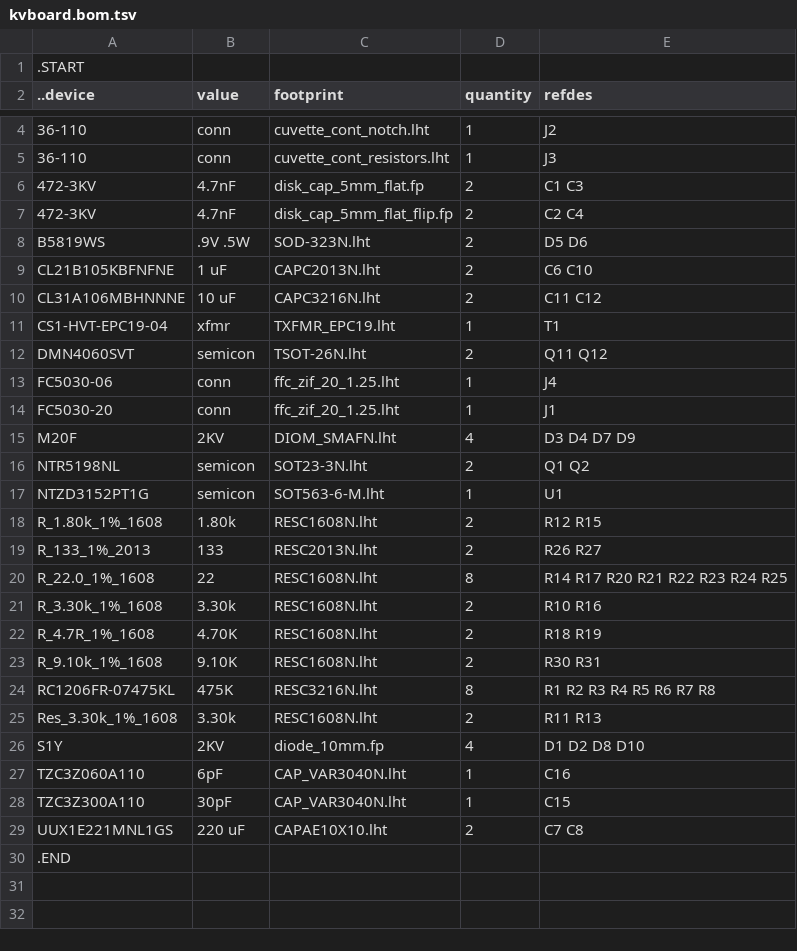
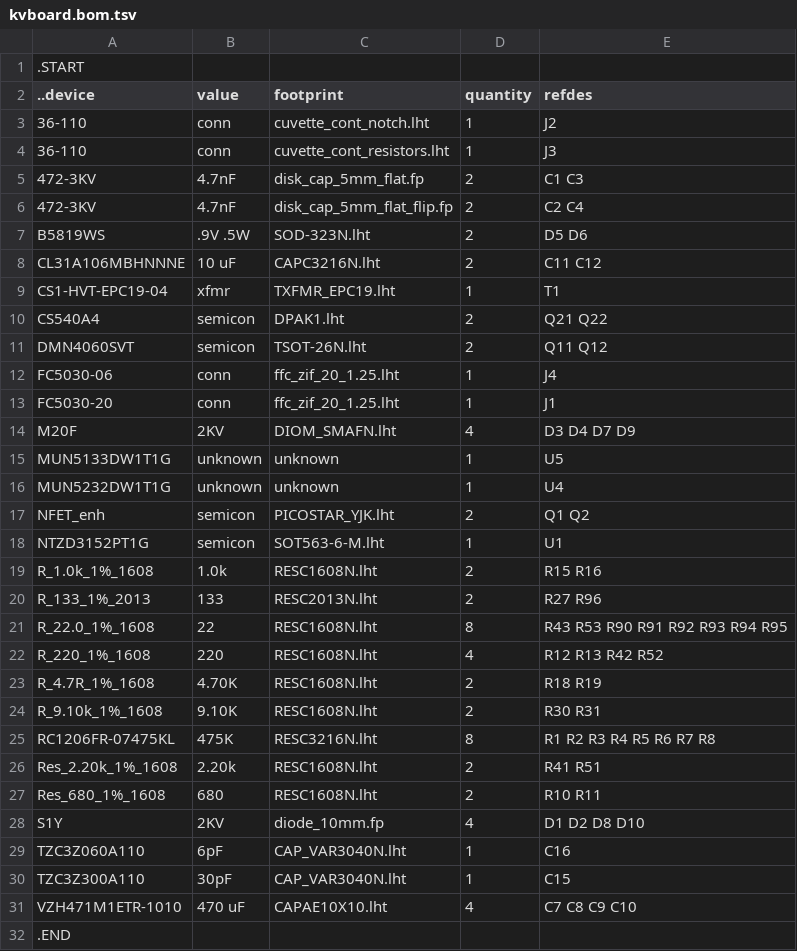
Before and after one commit to kanzure/culture_shock, a TSV file: hardware_schematics_layouts/kvboard.bom.tsv, drawn as a sheet; only a part is shown, gaps mark what is left out; the diff covers the shown part only.

```diff
--- a/hardware_schematics_layouts/kvboard.bom.tsv
+++ b/hardware_schematics_layouts/kvboard.bom.tsv
@@ -8,5 +7,5 @@
 B5819WS	.9V .5W	SOD-323N.lht	2	D5 D6
-CL21B105KBFNFNE	1 uF	CAPC2013N.lht	2	C6 C10
 CL31A106MBHNNNE	10 uF	CAPC3216N.lht	2	C11 C12
 CS1-HVT-EPC19-04	xfmr	TXFMR_EPC19.lht	1	T1
+CS540A4	semicon	DPAK1.lht	2	Q21 Q22
 DMN4060SVT	semicon	TSOT-26N.lht	2	Q11 Q12
@@ -15,8 +14,10 @@ FC5030-20	conn	ffc_zif_20_1.25.lht	1	J1
 M20F	2KV	DIOM_SMAFN.lht	4	D3 D4 D7 D9
-NTR5198NL	semicon	SOT23-3N.lht	2	Q1 Q2
+MUN5133DW1T1G	unknown	unknown	1	U5
+MUN5232DW1T1G	unknown	unknown	1	U4
+NFET_enh	semicon	PICOSTAR_YJK.lht	2	Q1 Q2
 NTZD3152PT1G	semicon	SOT563-6-M.lht	1	U1
-R_1.80k_1%_1608	1.80k	RESC1608N.lht	2	R12 R15
-R_133_1%_2013	133	RESC2013N.lht	2	R26 R27
-R_22.0_1%_1608	22	RESC1608N.lht	8	R14 R17 R20 R21 R22 R23 R24 R25
-R_3.30k_1%_1608	3.30k	RESC1608N.lht	2	R10 R16
+R_1.0k_1%_1608	1.0k	RESC1608N.lht	2	R15 R16
+R_133_1%_2013	133	RESC2013N.lht	2	R27 R96
+R_22.0_1%_1608	22	RESC1608N.lht	8	R43 R53 R90 R91 R92 R93 R94 R95
+R_220_1%_1608	220	RESC1608N.lht	4	R12 R13 R42 R52
 R_4.7R_1%_1608	4.70K	RESC1608N.lht	2	R18 R19
@@ -24,3 +25,4 @@ R_9.10k_1%_1608	9.10K	RESC1608N.lht	2	R30 R31
 RC1206FR-07475KL	475K	RESC3216N.lht	8	R1 R2 R3 R4 R5 R6 R7 R8
-Res_3.30k_1%_1608	3.30k	RESC1608N.lht	2	R11 R13
+Res_2.20k_1%_1608	2.20k	RESC1608N.lht	2	R41 R51
+Res_680_1%_1608	680	RESC1608N.lht	2	R10 R11
 S1Y	2KV	diode_10mm.fp	4	D1 D2 D8 D10
@@ -28,3 +30,3 @@ TZC3Z060A110	6pF	CAP_VAR3040N.lht	1	C16
 TZC3Z300A110	30pF	CAP_VAR3040N.lht	1	C15
-UUX1E221MNL1GS	220 uF	CAPAE10X10.lht	2	C7 C8
+VZH471M1ETR-1010	470 uF	CAPAE10X10.lht	4	C7 C8 C9 C10
 .END
```
Also changed, not shown: 1 removed row elsewhere in this file, hardware_schematics_layouts/pyflex_f401_all.bom.tsv, 12 other files.
